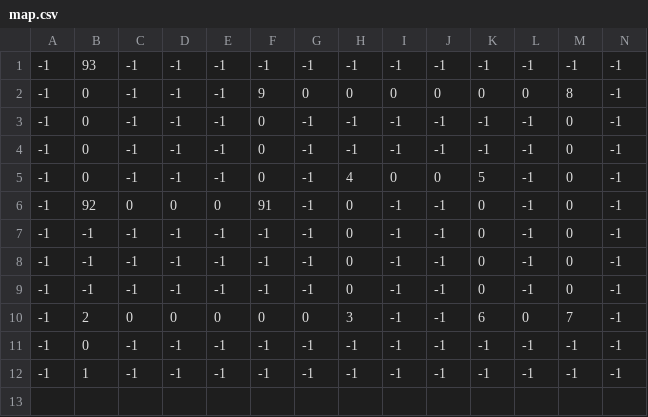
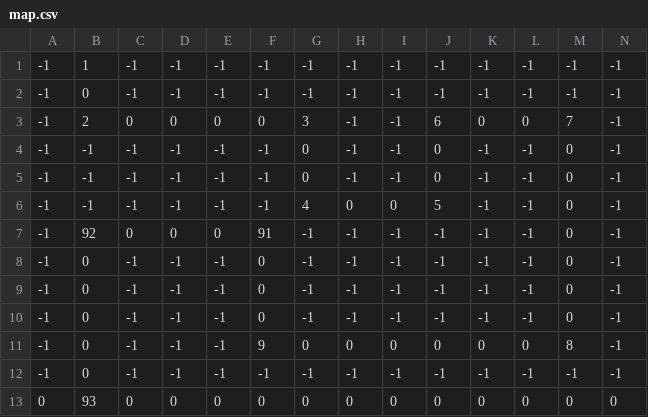
Before and after one commit to tran0826/First-Team-Unity, a CSV file: Assets/Resources/map.csv, drawn as a sheet.

```diff
--- a/Assets/Resources/map.csv
+++ b/Assets/Resources/map.csv
@@ -1,12 +1,13 @@
--1,93,-1,-1,-1,-1,-1,-1,-1,-1,-1,-1,-1,-1
--1,0,-1,-1,-1,9,0,0,0,0,0,0,8,-1
+-1,1,-1,-1,-1,-1,-1,-1,-1,-1,-1,-1,-1,-1
+-1,0,-1,-1,-1,-1,-1,-1,-1,-1,-1,-1,-1,-1
+-1,2,0,0,0,0,3,-1,-1,6,0,0,7,-1
+-1,-1,-1,-1,-1,-1,0,-1,-1,0,-1,-1,0,-1
+-1,-1,-1,-1,-1,-1,0,-1,-1,0,-1,-1,0,-1
+-1,-1,-1,-1,-1,-1,4,0,0,5,-1,-1,0,-1
+-1,92,0,0,0,91,-1,-1,-1,-1,-1,-1,0,-1
 -1,0,-1,-1,-1,0,-1,-1,-1,-1,-1,-1,0,-1
 -1,0,-1,-1,-1,0,-1,-1,-1,-1,-1,-1,0,-1
--1,0,-1,-1,-1,0,-1,4,0,0,5,-1,0,-1
--1,92,0,0,0,91,-1,0,-1,-1,0,-1,0,-1
--1,-1,-1,-1,-1,-1,-1,0,-1,-1,0,-1,0,-1
--1,-1,-1,-1,-1,-1,-1,0,-1,-1,0,-1,0,-1
--1,-1,-1,-1,-1,-1,-1,0,-1,-1,0,-1,0,-1
--1,2,0,0,0,0,0,3,-1,-1,6,0,7,-1
+-1,0,-1,-1,-1,0,-1,-1,-1,-1,-1,-1,0,-1
+-1,0,-1,-1,-1,9,0,0,0,0,0,0,8,-1
 -1,0,-1,-1,-1,-1,-1,-1,-1,-1,-1,-1,-1,-1
--1,1,-1,-1,-1,-1,-1,-1,-1,-1,-1,-1,-1,-1
+0,93,0,0,0,0,0,0,0,0,0,0,0,0
```
Also changed, not shown: 2 other files.
